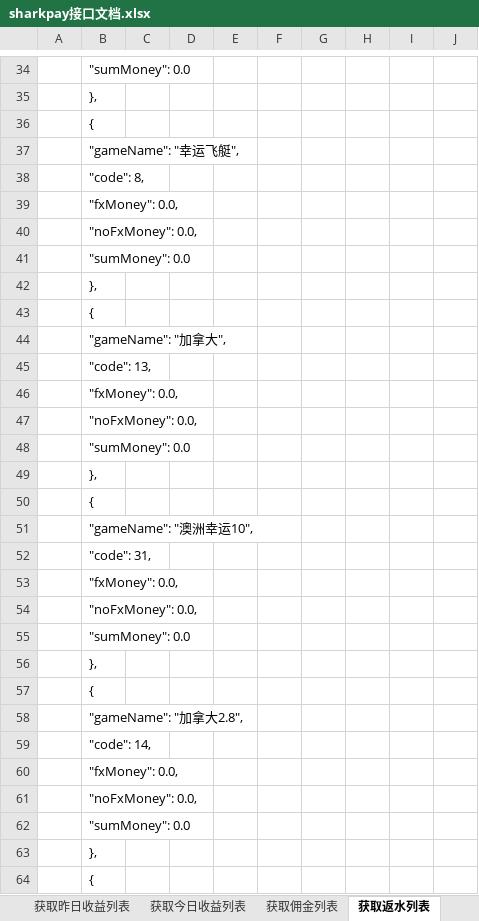
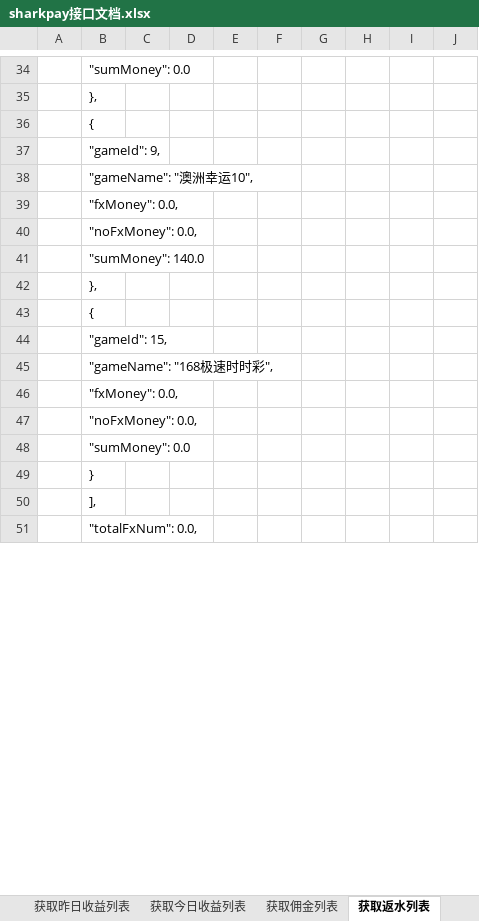
Before and after one commit to jianguo5187/sharkpay, an Excel workbook: sharkpay接口文档.xlsx, sheet 获取返水列表, drawn as a sheet; only a part is shown, gaps mark what is left out; the shorter side is filled out with more unchanged rows; values as stored, in another font and other column widths than the file's, no borders; removed rows and columns are numbered as before the commit, all else as after; the diff covers the shown part only; the diff names each change by its address in the sheet, - before the commit and + after, or states it on an @@ line.

```diff
--- a/sharkpay接口文档.xlsx (sheet 获取返水列表)
+++ b/sharkpay接口文档.xlsx (sheet 获取返水列表)
-B37: "gameName": "幸运飞艇",
+B37: "gameId": 9,
-B38: "code": 8,
+B38: "gameName": "澳洲幸运10",
-B41: "sumMoney": 0.0
+B41: "sumMoney": 140.0
-B44: "gameName": "加拿大",
+B44: "gameId": 15,
-B45: "code": 13,
+B45: "gameName": "168极速时时彩",
-row 46:  | "fxMoney": 0.0,
-row 47:  | "noFxMoney": 0.0,
-row 48:  | "sumMoney": 0.0
-row 49:  | },
-row 50:  | {
-row 51:  | "gameName": "澳洲幸运10",
-row 52:  | "code": 31,
-row 53:  | "fxMoney": 0.0,
-row 54:  | "noFxMoney": 0.0,
-row 55:  | "sumMoney": 0.0
-row 56:  | },
-row 57:  | {
-row 58:  | "gameName": "加拿大2.8",
-row 59:  | "code": 14,
-row 60:  | "fxMoney": 0.0,
-row 61:  | "noFxMoney": 0.0,
-row 62:  | "sumMoney": 0.0
-row 63:  | },
-row 64:  | {
```
Also changed, not shown: 2 added rows, 25 removed rows, 5 edited cells and cell formats elsewhere in this sheet, sheet 用户信息, sheet 获取交易明细接口, sheet 获取昨日收益列表, sheet 获取今日收益列表, sheet 获取佣金列表, sheet 清空交易明细, 3 more sheets, 37 other files.
